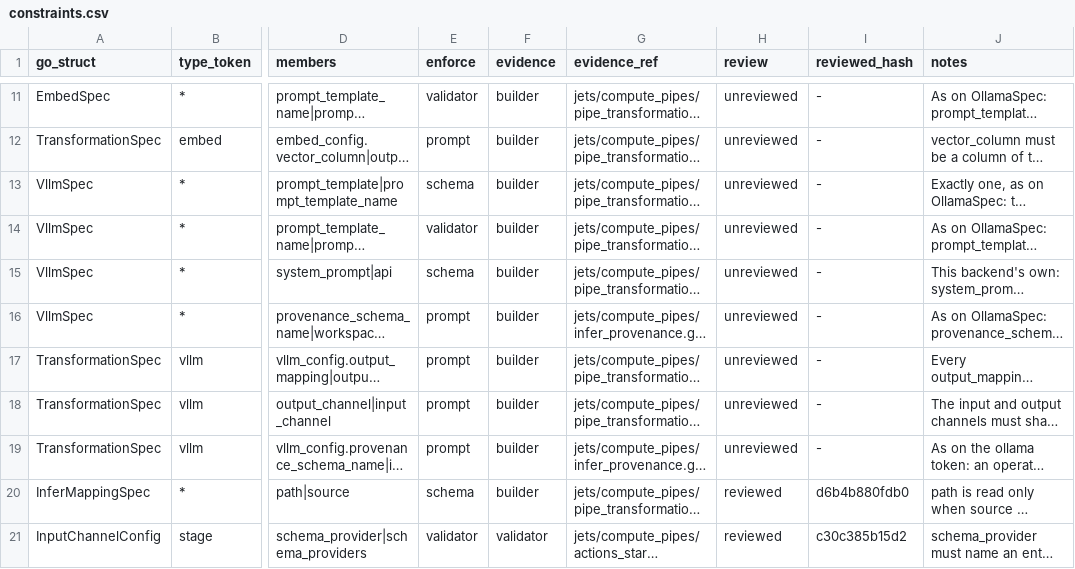
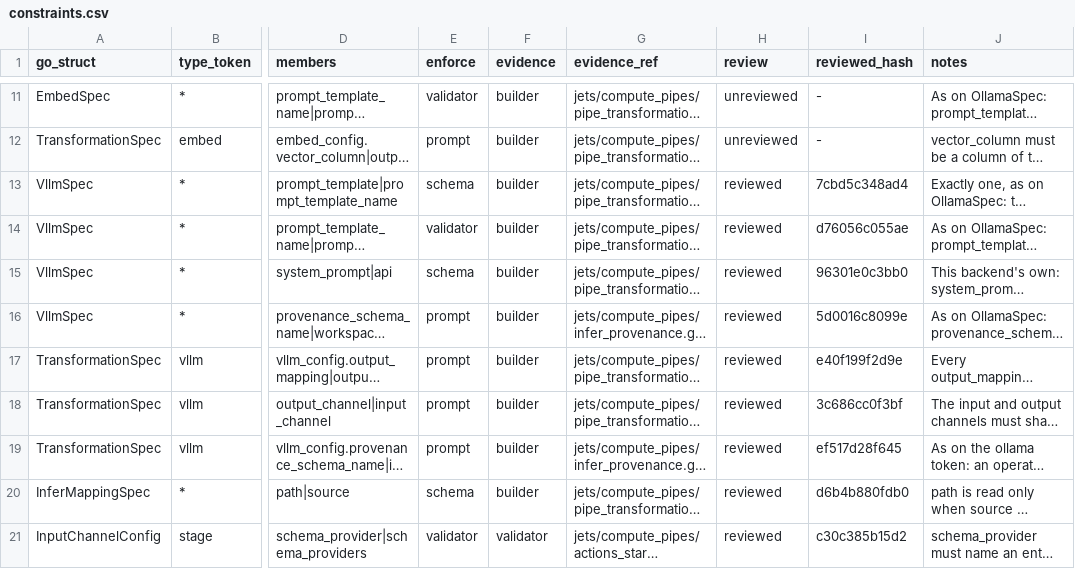
Before and after one commit to artisoft-io/jetstore, a CSV file: tools/cpipes_contract/matrix/constraints.csv, drawn as a sheet; only a part is shown, gaps mark what is left out; long unchanged cells end in …; the diff names each change by its address in the sheet, - before the commit and + after, or states it on an @@ line.

```diff
--- a/tools/cpipes_contract/matrix/constraints.csv
+++ b/tools/cpipes_contract/matrix/constraints.csv
-H13:H19 (review): unreviewed
+H13:H19 (review): reviewed
-I13 (reviewed_hash): -
+I13 (reviewed_hash): 7cbd5c348ad4
-I14 (reviewed_hash): -
+I14 (reviewed_hash): d76056c055ae
-I15 (reviewed_hash): -
+I15 (reviewed_hash): 96301e0c3bb0
-I16 (reviewed_hash): -
+I16 (reviewed_hash): 5d0016c8099e
-I17 (reviewed_hash): -
+I17 (reviewed_hash): e40f199f2d9e
-I18 (reviewed_hash): -
+I18 (reviewed_hash): 3c686cc0f3bf
-I19 (reviewed_hash): -
+I19 (reviewed_hash): ef517d28f645
```
Also changed, not shown: tools/cpipes_contract/matrix/fields.csv.
